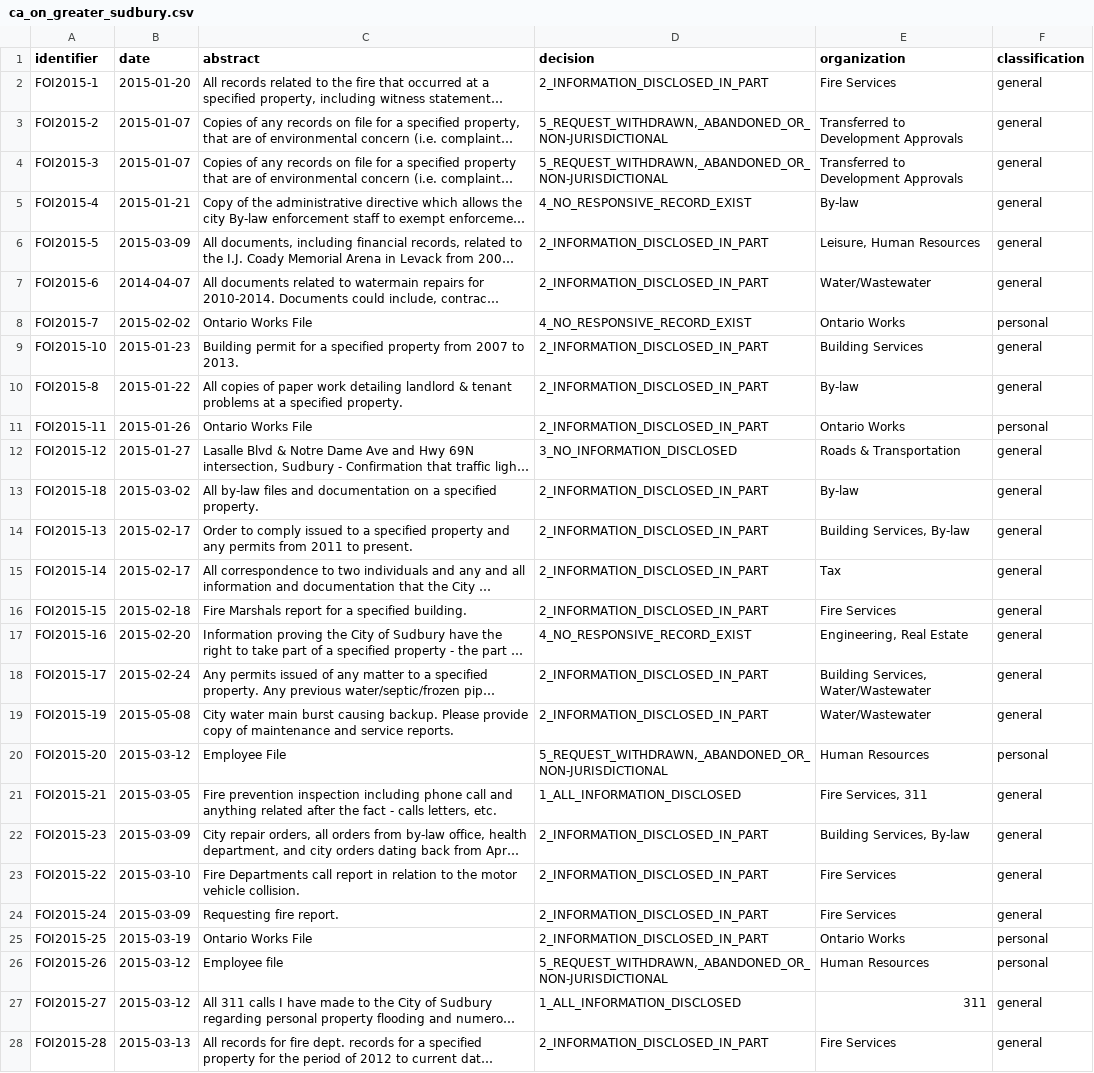
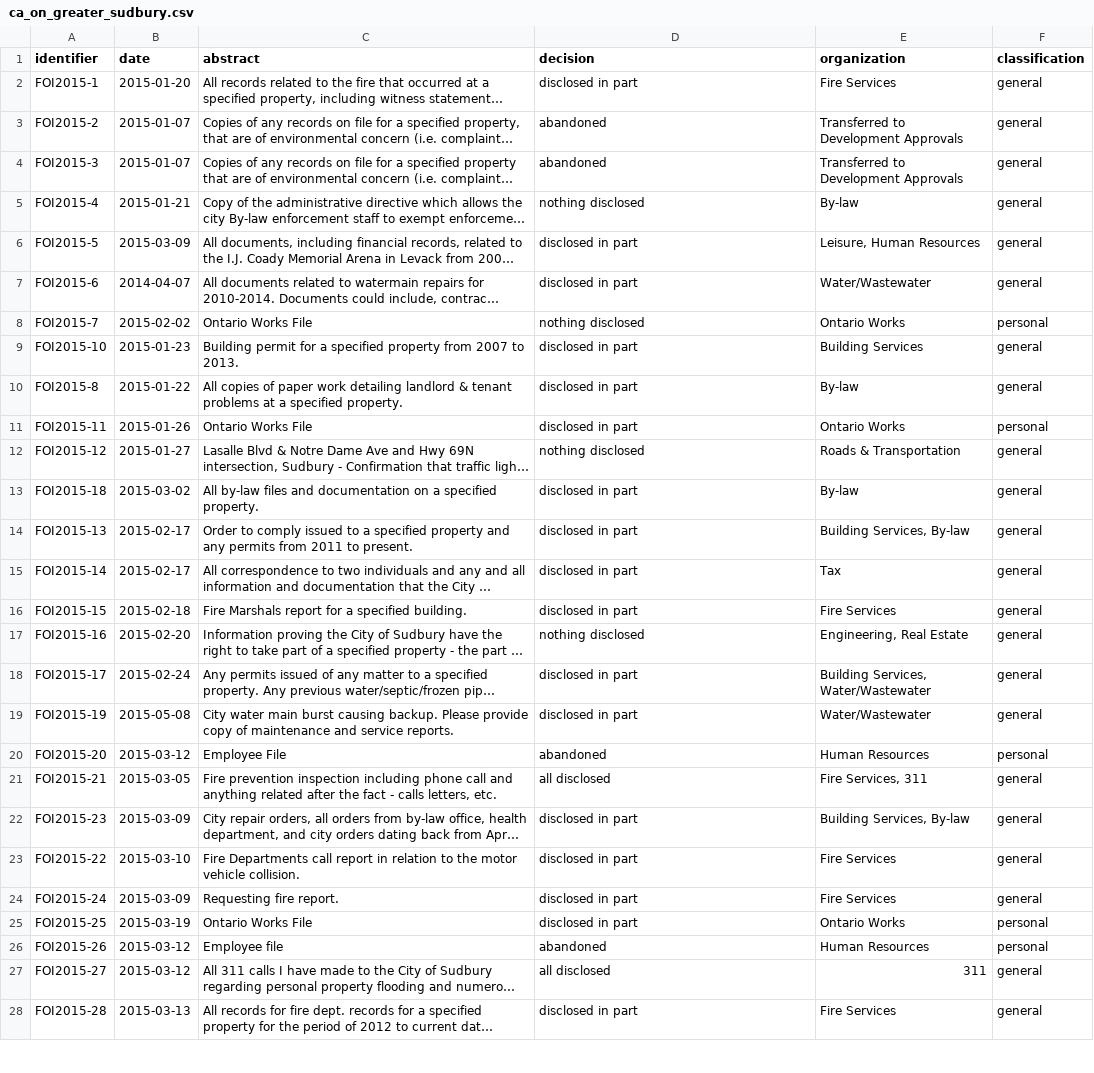
Before and after one commit to jpmckinney/information_request_summaries_and_responses, a CSV file: summaries/ca_on_greater_sudbury.csv, drawn as a sheet; only a part is shown; long unchanged cells end in …; the diff covers the shown part only; the diff names each change by its address in the sheet, - before the commit and + after, or states it on an @@ line.

Commit message:
add an enum for decision

```diff
--- a/summaries/ca_on_greater_sudbury.csv
+++ b/summaries/ca_on_greater_sudbury.csv
-D2 (decision): 2_INFORMATION_DISCLOSED_IN_PART
+D2 (decision): disclosed in part
-D3:D4 (decision): 5_REQUEST_WITHDRAWN,_ABANDONED_OR_NON-JURISDICTIONAL
+D3:D4 (decision): abandoned
-D5 (decision): 4_NO_RESPONSIVE_RECORD_EXIST
+D5 (decision): nothing disclosed
-D6:D7 (decision): 2_INFORMATION_DISCLOSED_IN_PART
+D6:D7 (decision): disclosed in part
-D8 (decision): 4_NO_RESPONSIVE_RECORD_EXIST
+D8 (decision): nothing disclosed
-D9:D11 (decision): 2_INFORMATION_DISCLOSED_IN_PART
+D9:D11 (decision): disclosed in part
-D12 (decision): 3_NO_INFORMATION_DISCLOSED
+D12 (decision): nothing disclosed
-D13:D16 (decision): 2_INFORMATION_DISCLOSED_IN_PART
+D13:D16 (decision): disclosed in part
-D17 (decision): 4_NO_RESPONSIVE_RECORD_EXIST
+D17 (decision): nothing disclosed
-D18:D19 (decision): 2_INFORMATION_DISCLOSED_IN_PART
+D18:D19 (decision): disclosed in part
-D20 (decision): 5_REQUEST_WITHDRAWN,_ABANDONED_OR_NON-JURISDICTIONAL
+D20 (decision): abandoned
-D21 (decision): 1_ALL_INFORMATION_DISCLOSED
+D21 (decision): all disclosed
-D22:D25 (decision): 2_INFORMATION_DISCLOSED_IN_PART
+D22:D25 (decision): disclosed in part
-D26 (decision): 5_REQUEST_WITHDRAWN,_ABANDONED_OR_NON-JURISDICTIONAL
+D26 (decision): abandoned
-D27 (decision): 1_ALL_INFORMATION_DISCLOSED
+D27 (decision): all disclosed
-D28 (decision): 2_INFORMATION_DISCLOSED_IN_PART
+D28 (decision): disclosed in part
```
Also changed, not shown: 159 edited cells elsewhere in this file, summaries/ca_nl.csv, summaries/ca_on_burlington.csv, 9 other files.
